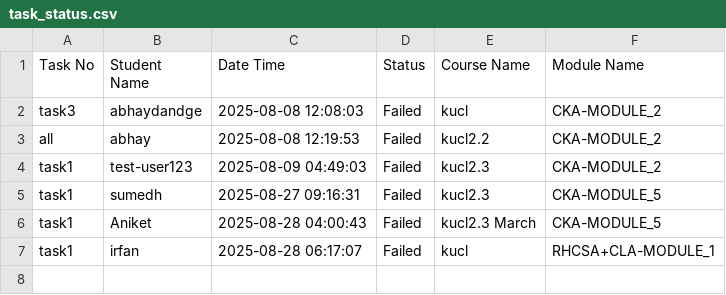
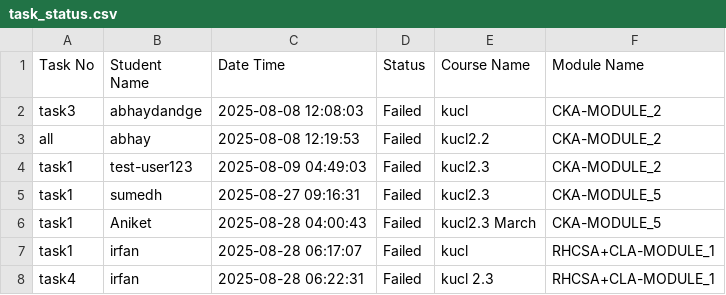
Before and after one commit to abhay-dandge/task-submission-records, a CSV file: task_status.csv, drawn as a sheet; the diff names each change by its address in the sheet, - before the commit and + after, or states it on an @@ line.

Commit message:
Task task4 completed by irfan on 2025-08-28 06:22:31

```diff
--- a/task_status.csv
+++ b/task_status.csv
+row 8: task4 | irfan | 2025-08-28 06:22:31 | Failed | kucl 2.3 | RHCSA+CLA-MODULE_1
```
